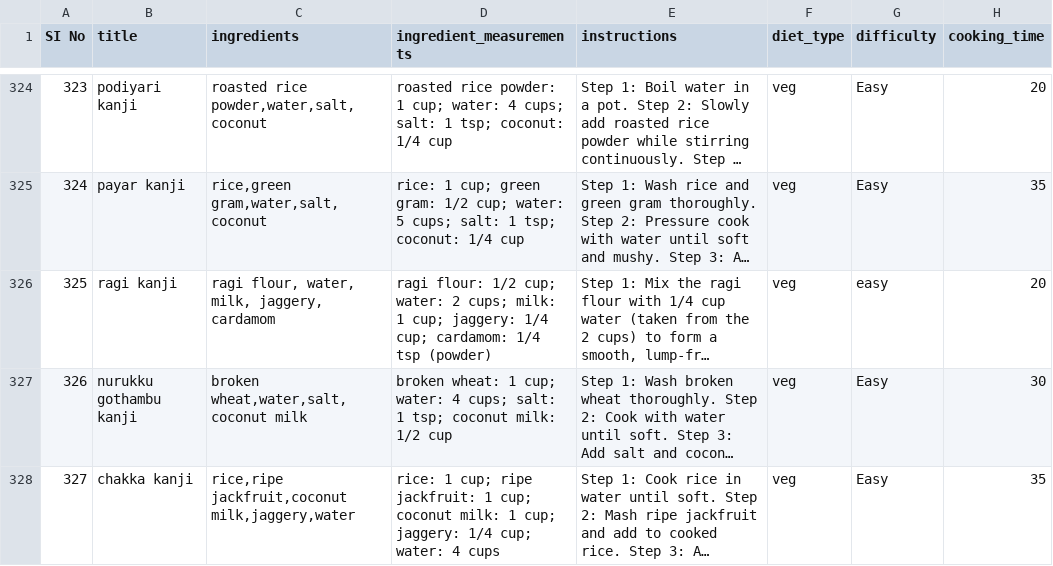
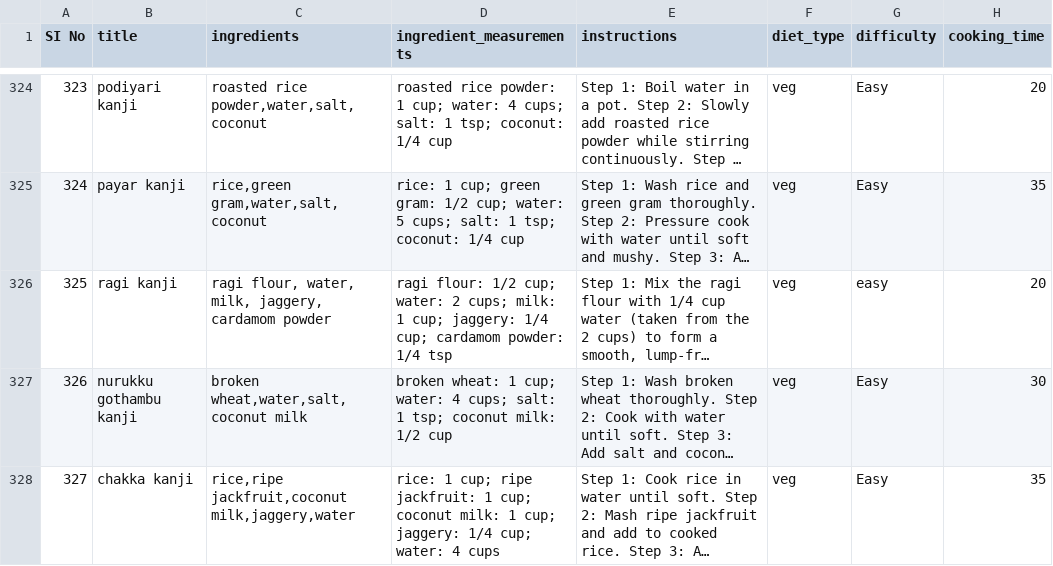
Before and after one commit to Najeel08/cognicook, a CSV file: dataset/raw_recipes.csv, drawn as a sheet; only a part is shown, gaps mark what is left out; long unchanged cells end in …; the diff names each change by its address in the sheet, - before the commit and + after, or states it on an @@ line.

```diff
--- a/dataset/raw_recipes.csv
+++ b/dataset/raw_recipes.csv
-C326 (ingredients): …jaggery, cardamom
+C326 (ingredients): …jaggery, cardamom powder
-D326 (ingredient_measurements): …1/4 cup; cardamom: 1/4 tsp (powder)
+D326 (ingredient_measurements): …1/4 cup; cardamom powder: 1/4 tsp
```
Also changed, not shown: dataset/recipes.csv, 1 other file.
